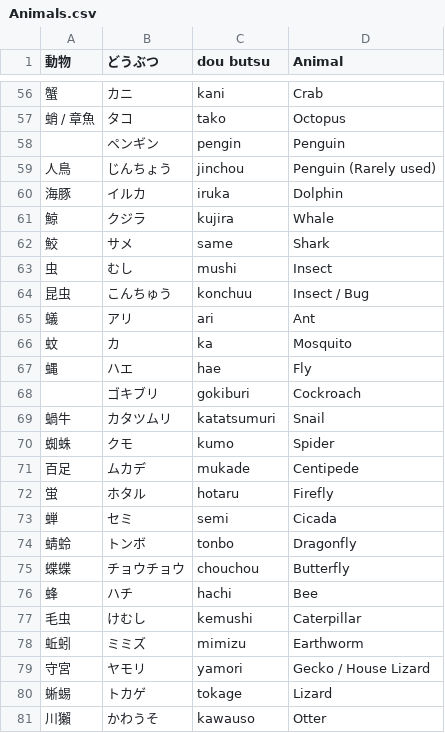
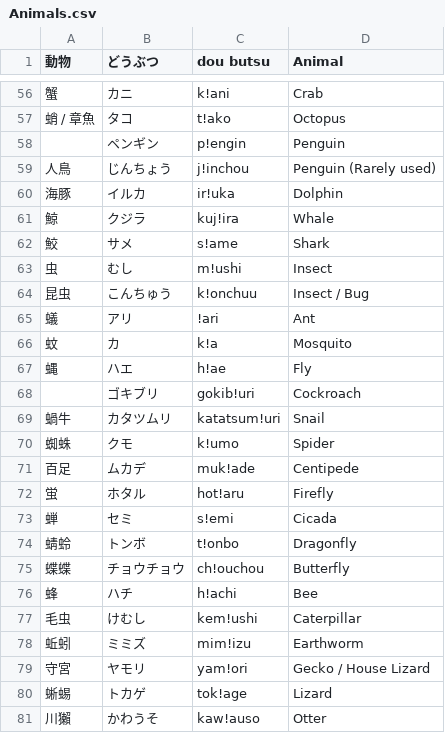
Before and after one commit to neelts/nihongo-cards, a CSV file: data/Animals.csv, drawn as a sheet; only a part is shown, gaps mark what is left out; the diff covers the shown part only.

```diff
--- a/data/Animals.csv
+++ b/data/Animals.csv
@@ -56,26 +56,26 @@
-蟹,カニ,kani,Crab
-蛸 / 章魚,タコ,tako,Octopus
-,ペンギン,pengin,Penguin
-人鳥,じんちょう,jinchou,Penguin (Rarely used)
-海豚,イルカ,iruka,Dolphin
-鯨,クジラ,kujira,Whale
-鮫,サメ,same,Shark
-虫,むし,mushi,Insect
-昆虫,こんちゅう,konchuu,Insect / Bug
-蟻,アリ,ari,Ant
-蚊,カ,ka,Mosquito
-蝿,ハエ,hae,Fly
-,ゴキブリ,gokiburi,Cockroach
-蝸牛,カタツムリ,katatsumuri,Snail
-蜘蛛,クモ,kumo,Spider
-百足,ムカデ,mukade,Centipede
-蛍,ホタル,hotaru,Firefly
-蝉,セミ,semi,Cicada
-蜻蛉,トンボ,tonbo,Dragonfly
-蝶蝶,チョウチョウ,chouchou,Butterfly
-蜂,ハチ,hachi,Bee
-毛虫,けむし,kemushi,Caterpillar
-蚯蚓,ミミズ,mimizu,Earthworm
-守宮,ヤモリ,yamori,Gecko / House Lizard
-蜥蜴,トカゲ,tokage,Lizard
-川獺,かわうそ,kawauso,Otter
+蟹,カニ,k!ani,Crab
+蛸 / 章魚,タコ,t!ako,Octopus
+,ペンギン,p!engin,Penguin
+人鳥,じんちょう,j!inchou,Penguin (Rarely used)
+海豚,イルカ,ir!uka,Dolphin
+鯨,クジラ,kuj!ira,Whale
+鮫,サメ,s!ame,Shark
+虫,むし,m!ushi,Insect
+昆虫,こんちゅう,k!onchuu,Insect / Bug
+蟻,アリ,!ari,Ant
+蚊,カ,k!a,Mosquito
+蝿,ハエ,h!ae,Fly
+,ゴキブリ,gokib!uri,Cockroach
+蝸牛,カタツムリ,katatsum!uri,Snail
+蜘蛛,クモ,k!umo,Spider
+百足,ムカデ,muk!ade,Centipede
+蛍,ホタル,hot!aru,Firefly
+蝉,セミ,s!emi,Cicada
+蜻蛉,トンボ,t!onbo,Dragonfly
+蝶蝶,チョウチョウ,ch!ouchou,Butterfly
+蜂,ハチ,h!achi,Bee
+毛虫,けむし,kem!ushi,Caterpillar
+蚯蚓,ミミズ,mim!izu,Earthworm
+守宮,ヤモリ,yam!ori,Gecko / House Lizard
+蜥蜴,トカゲ,tok!age,Lizard
+川獺,かわうそ,kaw!auso,Otter
```
Also changed, not shown: 54 edited cells elsewhere in this file, 4 other files.
